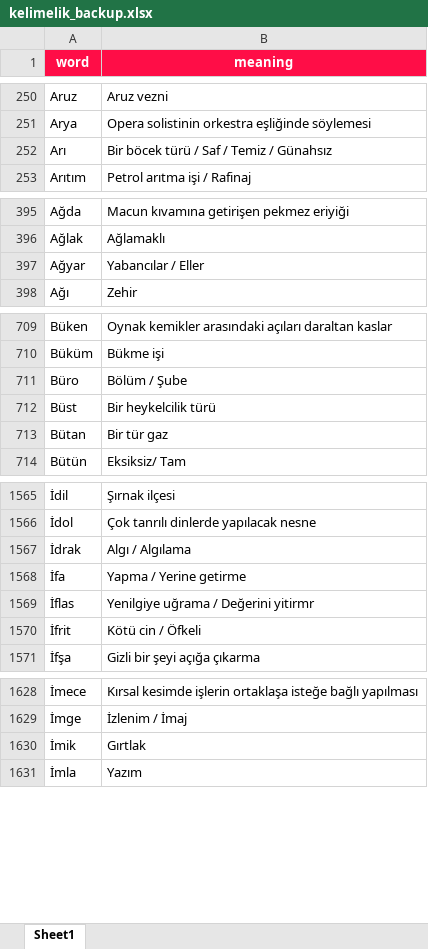
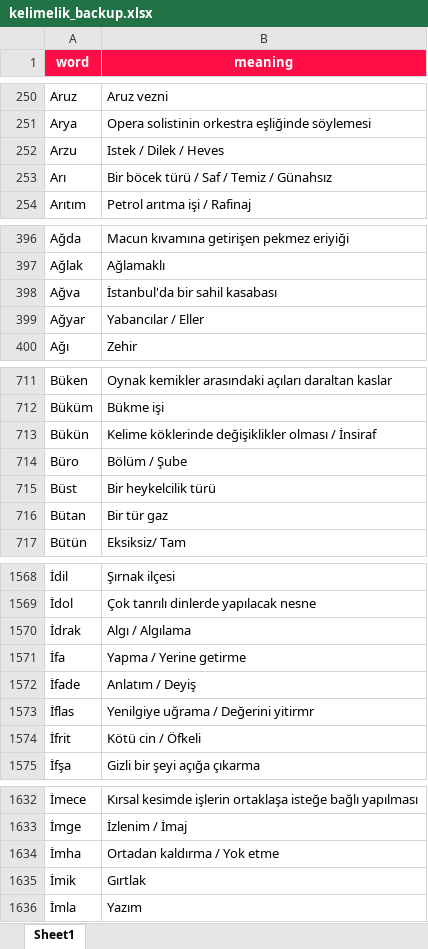
Before and after one commit to VedatBiner/flutter-codes, an Excel workbook: kelimelik_words_app/assets/database/kelimelik_backup.xlsx, sheet Sheet1, drawn as a sheet; only a part is shown, gaps mark what is left out; values as stored, in another font and other column widths than the file's, no borders; the diff covers the shown part only; the diff names each change by its address in the sheet, - before the commit and + after, or states it on an @@ line.

Commit message:
Kelimelik Words SQL App - some fixes

```diff
--- a/kelimelik_words_app/assets/database/kelimelik_backup.xlsx (sheet Sheet1)
+++ b/kelimelik_words_app/assets/database/kelimelik_backup.xlsx (sheet Sheet1)
+row 252: Arzu | Istek / Dilek / Heves
+row 398: Ağva | İstanbul'da bir sahil kasabası
+row 713: Bükün | Kelime köklerinde değişiklikler olması / İnsiraf
+row 1572: İfade | Anlatım / Deyiş
+row 1634: İmha | Ortadan kaldırma / Yok etme
```
Also changed, not shown: 9 added rows, 2 removed rows and 1 edited cell elsewhere in this sheet, 9 other files.
